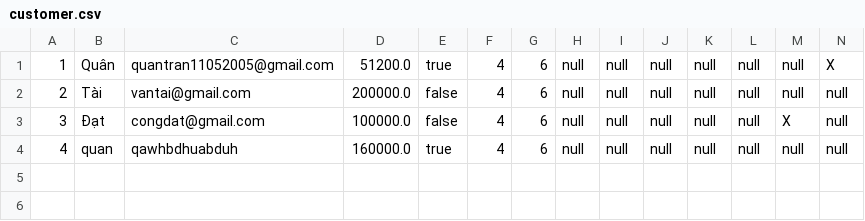
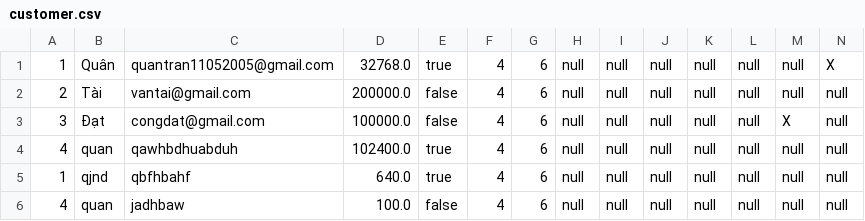
Before and after one commit to TranQuan1105/Code_Gym, a CSV file: Module 2/src/case_study/customer.csv, drawn as a sheet; only a part is shown; rows hold the shown columns only; the diff names each change by its address in the sheet, - before the commit and + after, or states it on an @@ line.

```diff
--- a/Module 2/src/case_study/customer.csv
+++ b/Module 2/src/case_study/customer.csv
-D1: 51200.0
+D1: 32768.0
-D4: 160000.0
+D4: 102400.0
+row 5: 1 | qjnd | qbfhbahf | 640.0 | true | 4 | 6 | null | null | null | null | null | null | null
+row 6: 4 | quan | jadhbaw | 100.0 | false | 4 | 6 | null | null | null | null | null | null | null
```
Also changed, not shown: Module 2/out/production/Module2/case_study/customer.csv, 4 other files.
